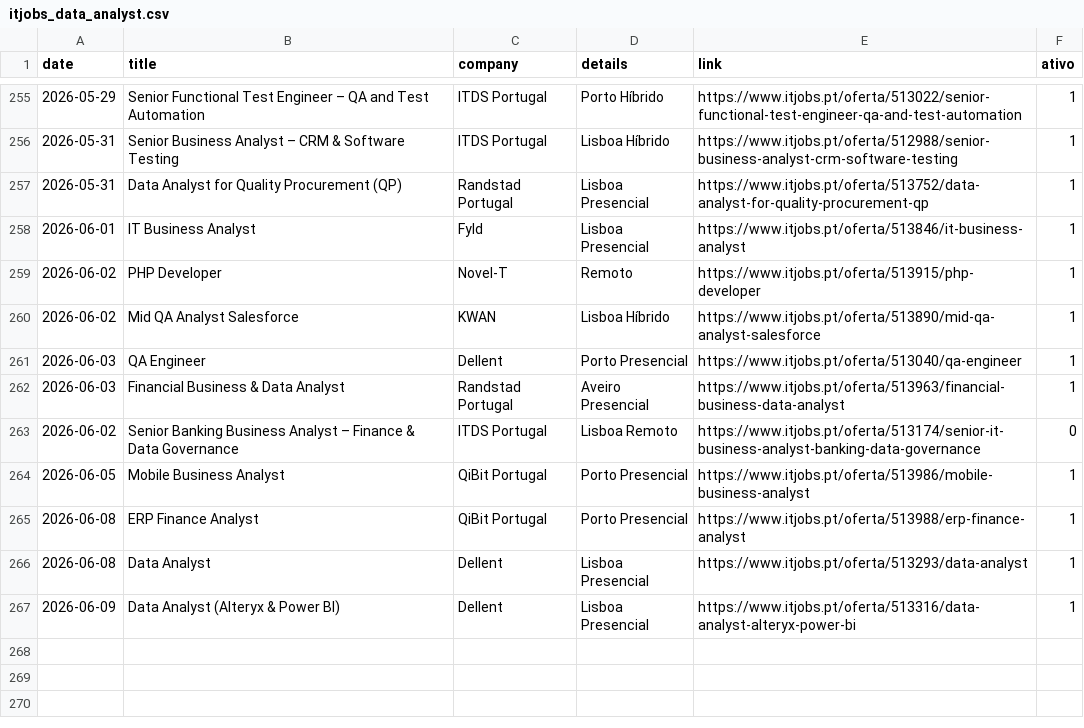
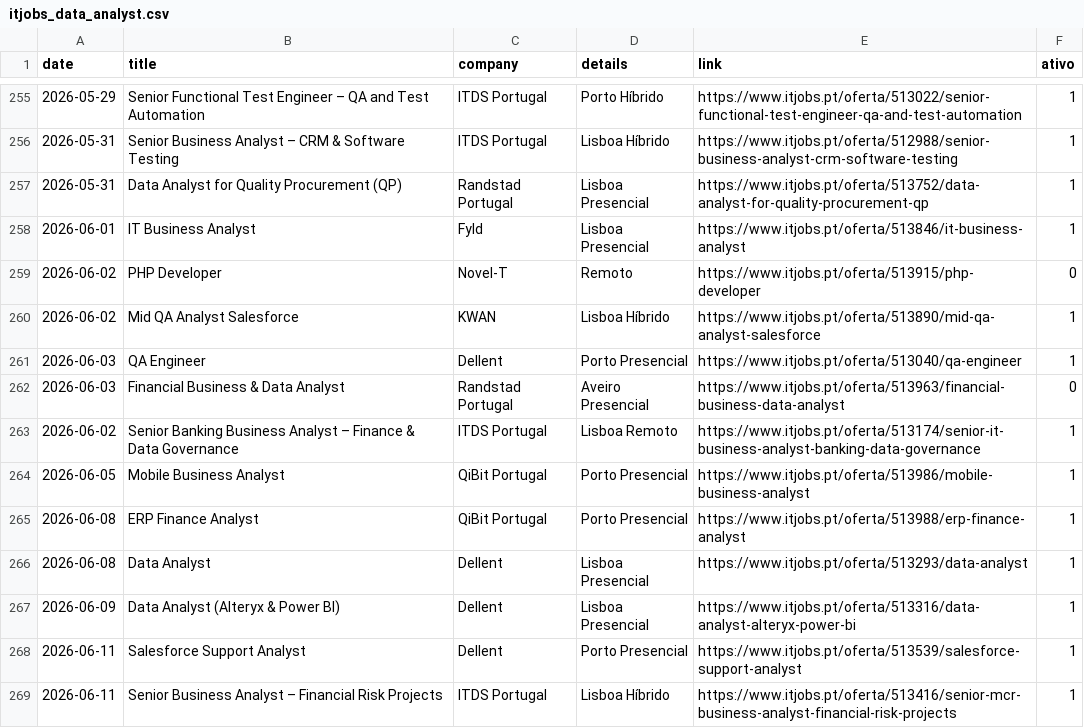
Before and after one commit to E-man85/itjobs-data-automation, a CSV file: itjobs_data_analyst.csv, drawn as a sheet; only a part is shown, gaps mark what is left out.

```diff
--- a/itjobs_data_analyst.csv
+++ b/itjobs_data_analyst.csv
@@ -258,7 +258,7 @@
 2026-06-01,IT Business Analyst,Fyld,Lisboa Presencial,https://www.itjobs.pt/oferta/513846/it-business-analyst,1
-2026-06-02,PHP Developer,Novel-T,Remoto,https://www.itjobs.pt/oferta/513915/php-developer,1
+2026-06-02,PHP Developer,Novel-T,Remoto,https://www.itjobs.pt/oferta/513915/php-developer,0
 2026-06-02,Mid QA Analyst Salesforce,KWAN,Lisboa Híbrido,https://www.itjobs.pt/oferta/513890/mid-qa-analyst-salesforce,1
 2026-06-03,QA Engineer,Dellent,Porto Presencial,https://www.itjobs.pt/oferta/513040/qa-engineer,1
-2026-06-03,Financial Business & Data Analyst,Randstad Portugal,Aveiro Presencial,https://www.itjobs.pt/oferta/513963/financial-business-data-analyst,1
-2026-06-02,Senior Banking Business Analyst – Finance & Data Governance,ITDS Portugal,Lisboa Remoto,https://www.itjobs.pt/oferta/513174/senior-it-business-analyst-banking-data-governance,0
+2026-06-03,Financial Business & Data Analyst,Randstad Portugal,Aveiro Presencial,https://www.itjobs.pt/oferta/513963/financial-business-data-analyst,0
+2026-06-02,Senior Banking Business Analyst – Finance & Data Governance,ITDS Portugal,Lisboa Remoto,https://www.itjobs.pt/oferta/513174/senior-it-business-analyst-banking-data-governance,1
 2026-06-05,Mobile Business Analyst,QiBit Portugal,Porto Presencial,https://www.itjobs.pt/oferta/513986/mobile-business-analyst,1
@@ -267 +267,3 @@
 2026-06-09,Data Analyst (Alteryx & Power BI),Dellent,Lisboa Presencial,https://www.itjobs.pt/oferta/513316/data-analyst-alteryx-power-bi,1
+2026-06-11,Salesforce Support Analyst,Dellent,Porto Presencial,https://www.itjobs.pt/oferta/513539/salesforce-support-analyst,1
+2026-06-11,Senior Business Analyst – Financial Risk Projects,ITDS Portugal,Lisboa Híbrido,https://www.itjobs.pt/oferta/513416/senior-mcr-business-analyst-financial-risk-projects,1
```
